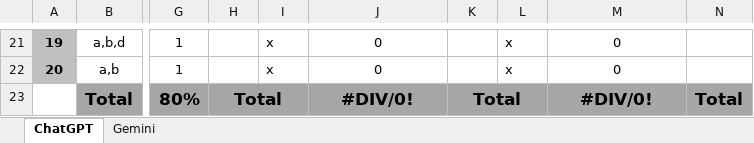
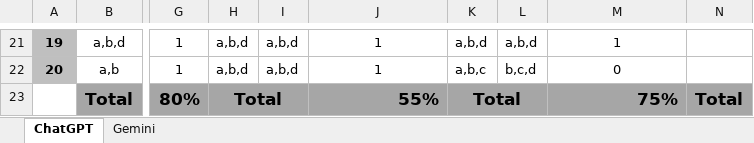
Before and after one commit to osadly/Courses, an Excel workbook: ML/McGill School of Continuing Studies/YCBS 258 - Practical Machine Learning/PrepareForExam/Answers.xlsx, sheet ChatGPT, drawn as a sheet; only a part is shown, gaps mark what is left out; values as stored, in another font and other column widths than the file's, no borders; the diff covers the shown part only; the diff names each change by its address in the sheet, - before the commit and + after, or states it on an @@ line.

```diff
--- a/ML/McGill School of Continuing Studies/YCBS 258 - Practical Machine Learning/PrepareForExam/Answers.xlsx (sheet ChatGPT)
+++ b/ML/McGill School of Continuing Studies/YCBS 258 - Practical Machine Learning/PrepareForExam/Answers.xlsx (sheet ChatGPT)
-H21:H22: (empty)
+H21:H22: a,b,d
-I21:I22: x
+I21:I22: a,b,d
-J21:J22: 0
+J21:J22: 1
-K21: (empty)
+K21: a,b,d
-L21: x
+L21: a,b,d
-M21: 0
+M21: 1
-K22: (empty)
+K22: a,b,c
-L22: x
+L22: b,c,d
-J23: #DIV/0!
+J23: 55%
-J23 alignment: center
+J23 alignment: right
-M23: #DIV/0!
+M23: 75%
-M23 alignment: center
+M23 alignment: right
```
Also changed, not shown: 97 edited cells elsewhere in this sheet, 2 other files.
